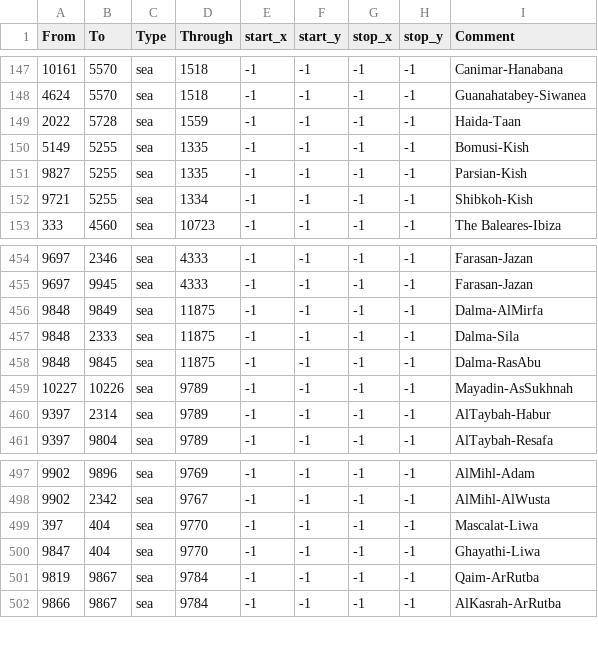
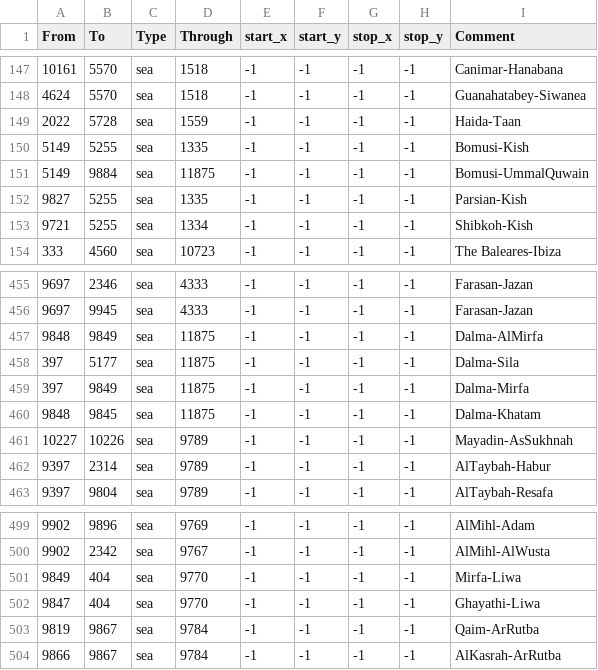
Before and after one commit to Amazonys/Atlas-Novum, a CSV file: AN_Core/map/adjacencies.csv, drawn as a sheet; only a part is shown, gaps mark what is left out.

```diff
--- a/AN_Core/map/adjacencies.csv
+++ b/AN_Core/map/adjacencies.csv
@@ -150,2 +150,3 @@ From;To;Type;Through;start_x;start_y;stop_x;stop_y;Comment
 5149;5255;sea;1335;-1;-1;-1;-1;Bomusi-Kish
+5149;9884;sea;11875;-1;-1;-1;-1;Bomusi-UmmalQuwain
 9827;5255;sea;1335;-1;-1;-1;-1;Parsian-Kish
@@ -456,4 +457,5 @@ From;To;Type;Through;start_x;start_y;stop_x;stop_y;Comment
 9848;9849;sea;11875;-1;-1;-1;-1;Dalma-AlMirfa
-9848;2333;sea;11875;-1;-1;-1;-1;Dalma-Sila
-9848;9845;sea;11875;-1;-1;-1;-1;Dalma-RasAbu
+397;5177;sea;11875;-1;-1;-1;-1;Dalma-Sila
+397;9849;sea;11875;-1;-1;-1;-1;Dalma-Mirfa
+9848;9845;sea;11875;-1;-1;-1;-1;Dalma-Khatam
 10227;10226;sea;9789;-1;-1;-1;-1;Mayadin-AsSukhnah
@@ -498,3 +500,3 @@ From;To;Type;Through;start_x;start_y;stop_x;stop_y;Comment
 9902;2342;sea;9767;-1;-1;-1;-1;AlMihl-AlWusta
-397;404;sea;9770;-1;-1;-1;-1;Mascalat-Liwa
+9849;404;sea;9770;-1;-1;-1;-1;Mirfa-Liwa
 9847;404;sea;9770;-1;-1;-1;-1;Ghayathi-Liwa
```
Also changed, not shown: AN_Core/map/definition.csv, 14 other files.
